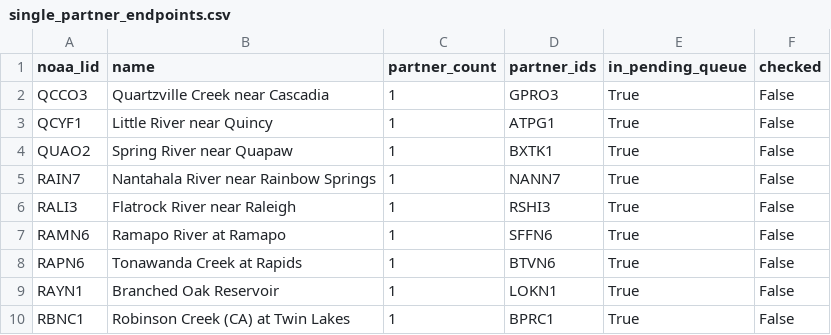
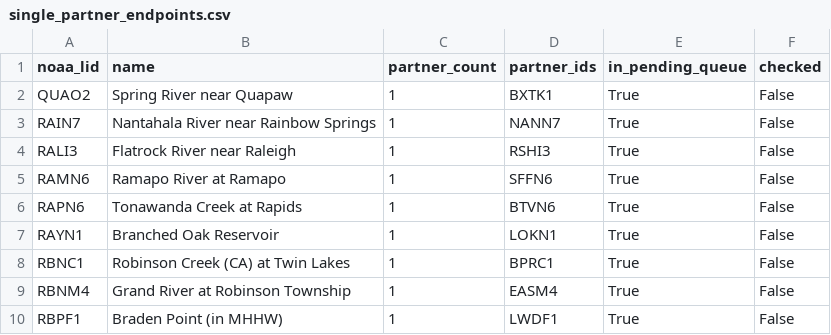
Before and after one commit to pbangiola/paddlersmap, a CSV file: data/network_audit/single_partner_endpoints.csv, drawn as a sheet; only a part is shown; the shorter side is filled out with more unchanged rows; the diff names each change by its address in the sheet, - before the commit and + after, or states it on an @@ line.

```diff
--- a/data/network_audit/single_partner_endpoints.csv
+++ b/data/network_audit/single_partner_endpoints.csv
-row 2: QCCO3 | Quartzville Creek near Cascadia | 1 | GPRO3 | True | False
-row 3: QCYF1 | Little River near Quincy | 1 | ATPG1 | True | False
```
Also changed, not shown: data/network_audit/unchecked_endpoints.csv, 3 other files.
